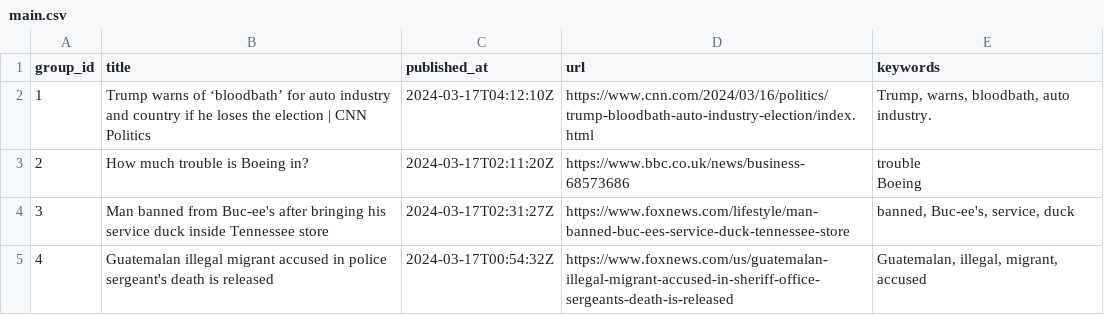
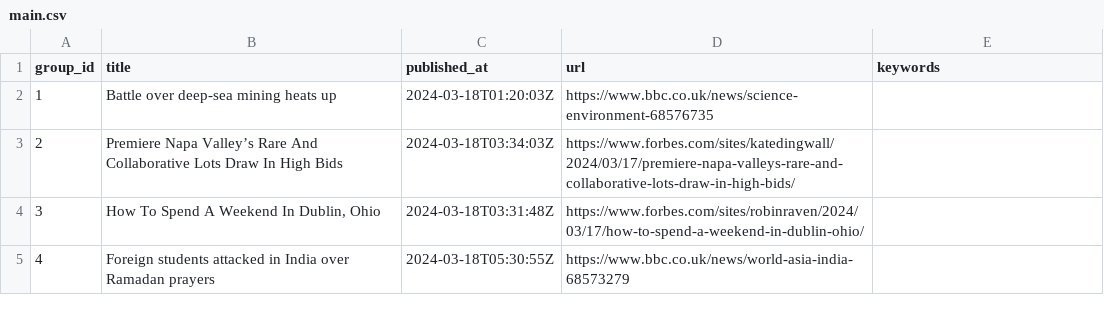
Before and after one commit to ritikaasri/newsgame, a CSV file: web/data/main.csv, drawn as a sheet.

Commit message:
Update news main.csv

```diff
--- a/web/data/main.csv
+++ b/web/data/main.csv
@@ -1,6 +1,5 @@
 group_id,title,published_at,url,keywords
-1,Trump warns of ‘bloodbath’ for auto industry and country if he loses the election | CNN Politics,2024-03-17T04:12:10Z,https://www.cnn.com/2024/03/16/politics/trump-bloodbath-auto-industry-election/index.html,"Trump, warns, bloodbath, auto industry."
-2,How much trouble is Boeing in?,2024-03-17T02:11:20Z,https://www.bbc.co.uk/news/business-68573686,"trouble
-Boeing"
-3,Man banned from Buc-ee's after bringing his service duck inside Tennessee store,2024-03-17T02:31:27Z,https://www.foxnews.com/lifestyle/man-banned-buc-ees-service-duck-tennessee-store,"banned, Buc-ee's, service, duck"
-4,Guatemalan illegal migrant accused in police sergeant's death is released,2024-03-17T00:54:32Z,https://www.foxnews.com/us/guatemalan-illegal-migrant-accused-in-sheriff-office-sergeants-death-is-released,"Guatemalan, illegal, migrant, accused"
+1,Battle over deep-sea mining heats up,2024-03-18T01:20:03Z,https://www.bbc.co.uk/news/science-environment-68576735,
+2,Premiere Napa Valley’s Rare And Collaborative Lots Draw In High Bids,2024-03-18T03:34:03Z,https://www.forbes.com/sites/katedingwall/2024/03/17/premiere-napa-valleys-rare-and-collaborative-lots-draw-in-high-bids/,
+3,"How To Spend A Weekend In Dublin, Ohio",2024-03-18T03:31:48Z,https://www.forbes.com/sites/robinraven/2024/03/17/how-to-spend-a-weekend-in-dublin-ohio/,
+4,Foreign students attacked in India over Ramadan prayers,2024-03-18T05:30:55Z,https://www.bbc.co.uk/news/world-asia-india-68573279,
```
